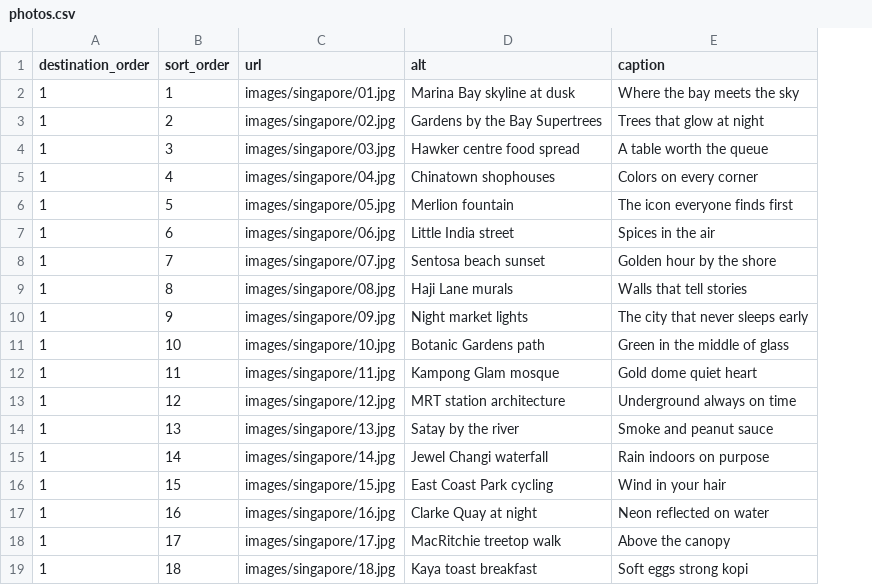
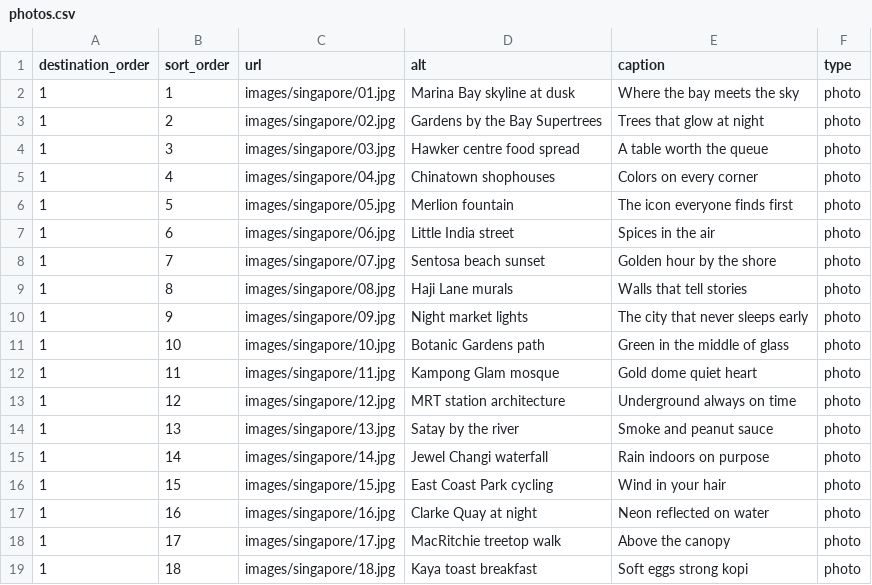
Before and after one commit to hafiznaufalr/see-the-world, a CSV file: sheet-templates/photos.csv, drawn as a sheet; the diff names each change by its address in the sheet, - before the commit and + after, or states it on an @@ line.

```diff
--- a/sheet-templates/photos.csv
+++ b/sheet-templates/photos.csv
+column F (type), rows 2-19: all photo
```
Also changed, not shown: sheet-templates/destinations.csv, 12 other files.
